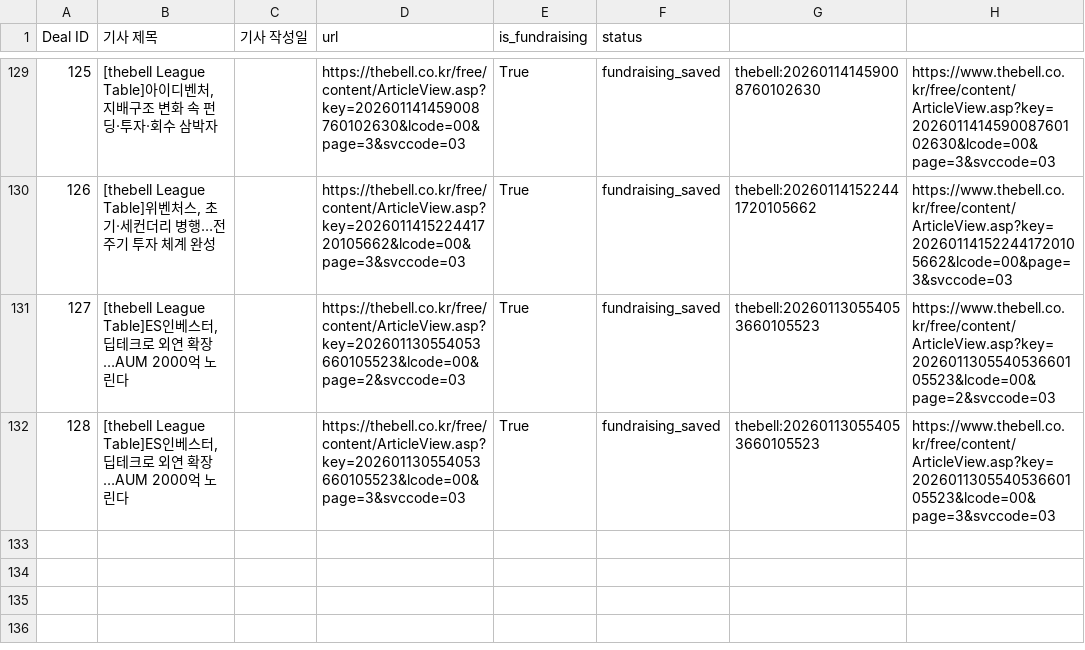
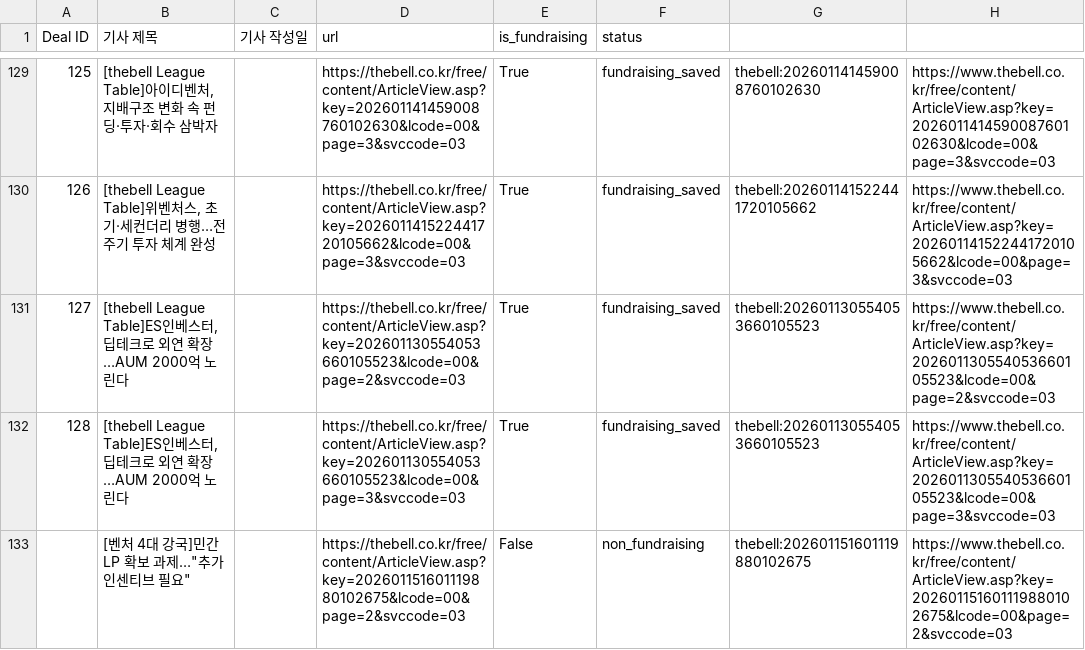
Before and after one commit to LFIntern/VC-News, a CSV file: lp_news_master_log.csv, drawn as a sheet; only a part is shown, gaps mark what is left out; the diff names each change by its address in the sheet, - before the commit and + after, or states it on an @@ line.

```diff
--- a/lp_news_master_log.csv
+++ b/lp_news_master_log.csv
+row 133:  | [벤처 4대 강국]민간 LP 확보 과제…"추가 인센티브 필요" |  | https://thebell.co.kr/free/content/ArticleView.asp?key=202601151601119880102675&lcode=00&page=2&svccode=03 | False | non_fundraising | thebell:202601151601119880102675 | https://www.thebell.co.kr/free/content/ArticleView.asp?key=202601151601119880102675&lcode=00&page=2&svccode=03
```
Also changed, not shown: lp_news_links.csv, wowtale_deals.csv, 1 other file.
